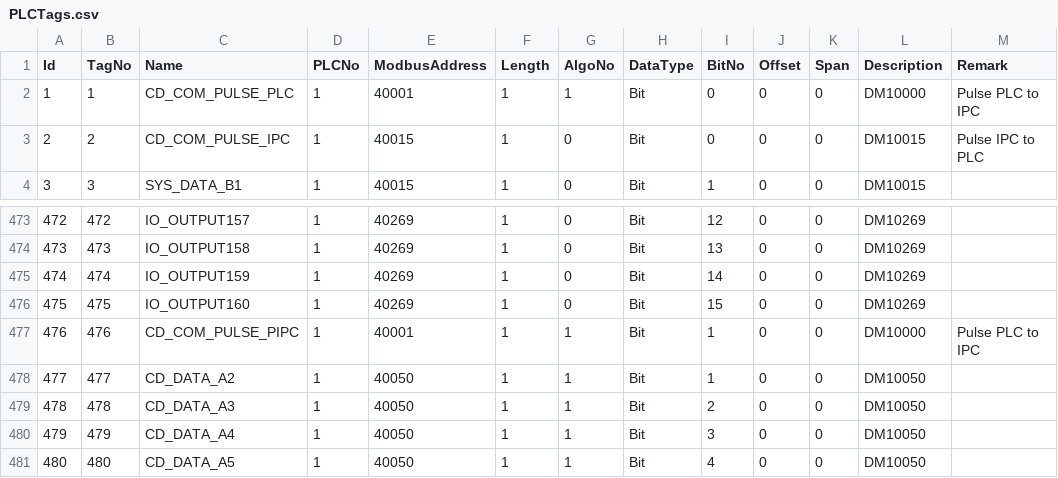
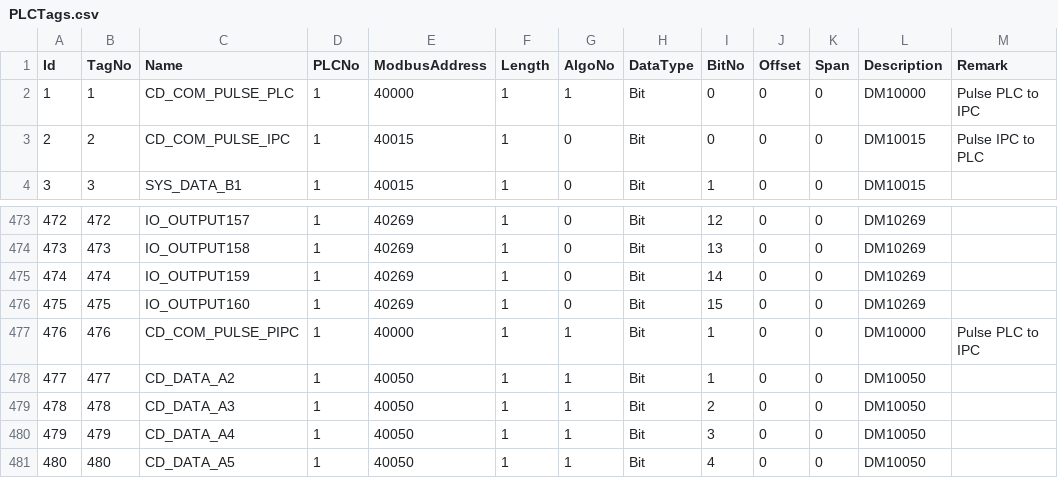
Before and after one commit to santsharan-adm/Vertex, a CSV file: IPCSoftwares/IPCSoftware.app/Data/PLCTags.csv, drawn as a sheet; only a part is shown, gaps mark what is left out; the diff names each change by its address in the sheet, - before the commit and + after, or states it on an @@ line.

Commit message:
updated plc tags and alarm file

```diff
--- a/IPCSoftwares/IPCSoftware.app/Data/PLCTags.csv
+++ b/IPCSoftwares/IPCSoftware.app/Data/PLCTags.csv
-E2 (ModbusAddress): 40001
+E2 (ModbusAddress): 40000
-E477 (ModbusAddress): 40001
+E477 (ModbusAddress): 40000
```
